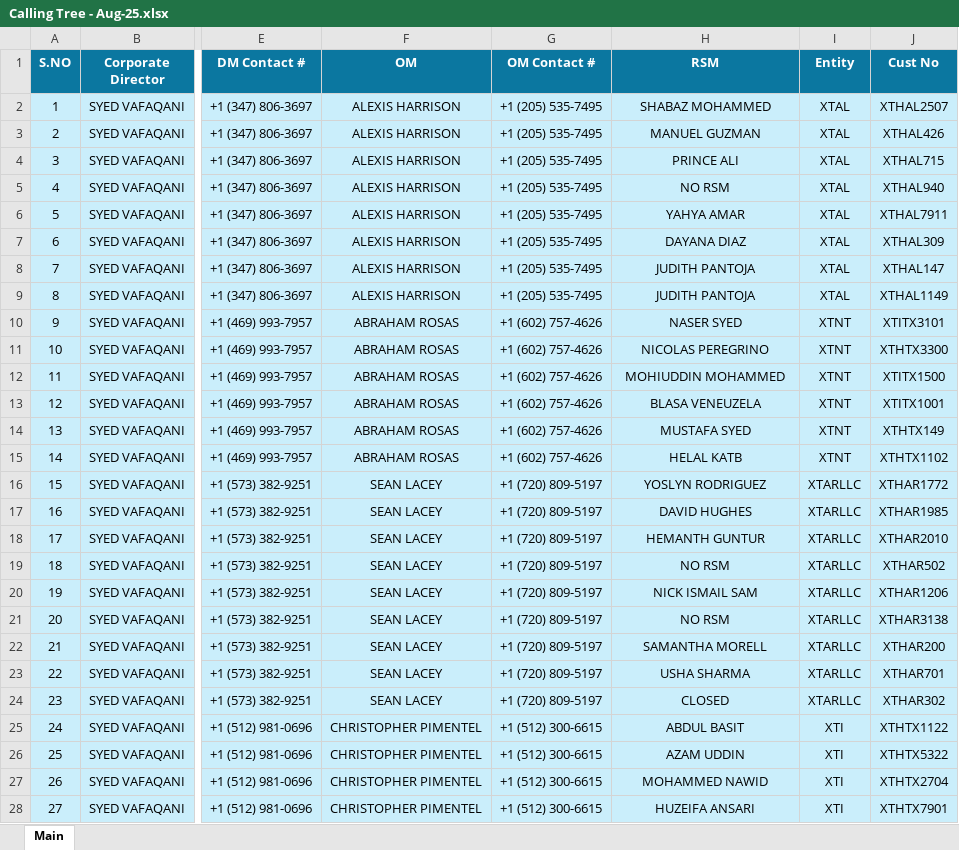
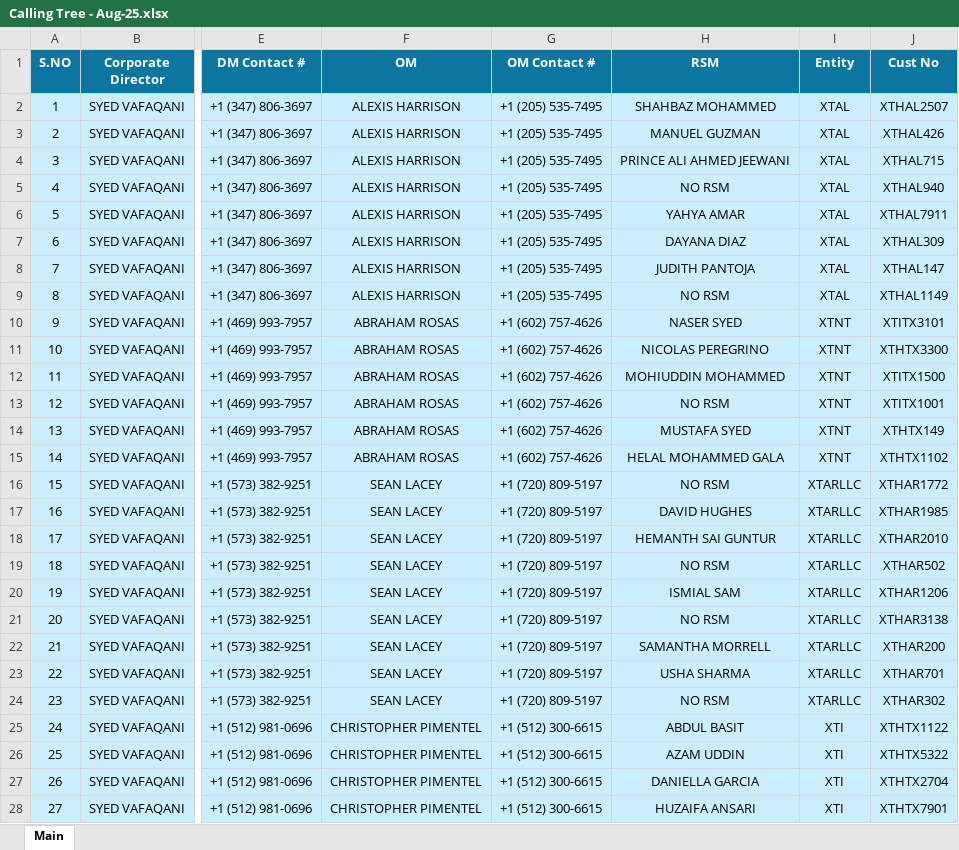
Before and after one commit to MuhammadMahee/CallingTree_Dashboard, an Excel workbook: Calling_Trees/Calling Tree - Aug-25.xlsx, sheet Main, drawn as a sheet; only a part is shown, gaps mark what is left out; values as stored, in another font and other column widths than the file's, no borders; conditional formats not drawn; the diff covers the shown part only; the diff names each change by its address in the sheet, - before the commit and + after, or states it on an @@ line.

Commit message:
Contact of DM has been changed

```diff
--- a/Calling_Trees/Calling Tree - Aug-25.xlsx (sheet Main)
+++ b/Calling_Trees/Calling Tree - Aug-25.xlsx (sheet Main)
-H2 (RSM): SHABAZ MOHAMMED
+H2 (RSM): SHAHBAZ MOHAMMED
-H4 (RSM): PRINCE ALI
+H4 (RSM): PRINCE ALI AHMED JEEWANI
-H9 (RSM): JUDITH PANTOJA
+H9 (RSM): NO RSM
-H13 (RSM): BLASA VENEUZELA
+H13 (RSM): NO RSM
-H15 (RSM): HELAL KATB
+H15 (RSM): HELAL MOHAMMED GALA
-H16 (RSM): YOSLYN RODRIGUEZ
+H16 (RSM): NO RSM
-H18 (RSM): HEMANTH GUNTUR
+H18 (RSM): HEMANTH SAI GUNTUR
-H20 (RSM): NICK ISMAIL SAM
+H20 (RSM): ISMIAL SAM
-H22 (RSM): SAMANTHA MORELL
+H22 (RSM): SAMANTHA MORRELL
-H24 (RSM): CLOSED
+H24 (RSM): NO RSM
-H27 (RSM): MOHAMMED NAWID
+H27 (RSM): DANIELLA GARCIA
-H28 (RSM): HUZEIFA ANSARI
+H28 (RSM): HUZAIFA ANSARI
```
Also changed, not shown: 163 edited cells elsewhere in this sheet.
